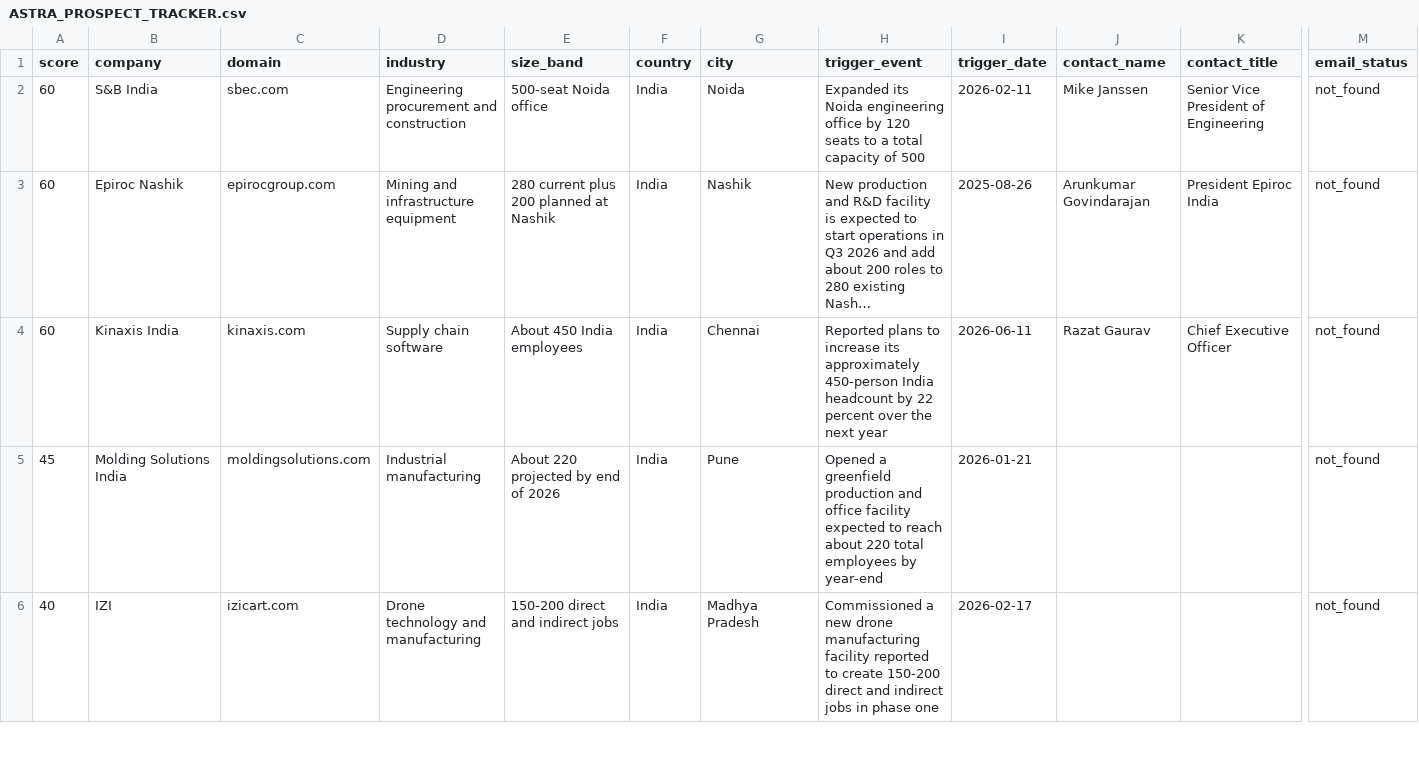
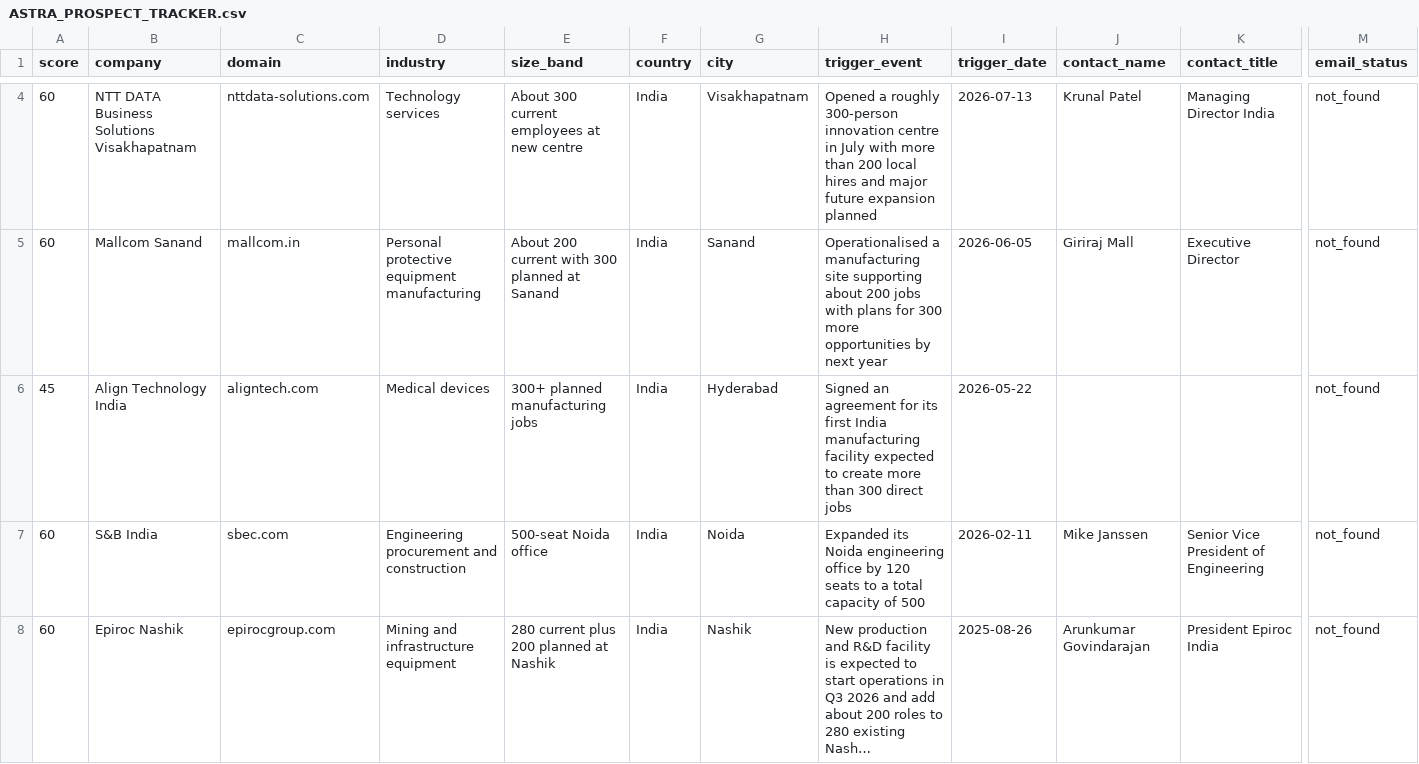
Before and after one commit to danchi32/project-astra, a CSV file: docs/ASTRA_PROSPECT_TRACKER.csv, drawn as a sheet; only a part is shown, gaps mark what is left out; the shorter side is filled out with more unchanged rows; long unchanged cells end in …; rows hold the shown columns only; the diff covers the shown part only; the diff names each change by its address in the sheet, - before the commit and + after, or states it on an @@ line.

Commit message:
Complete first India prospect discovery set

```diff
--- a/docs/ASTRA_PROSPECT_TRACKER.csv
+++ b/docs/ASTRA_PROSPECT_TRACKER.csv
+row 4: 60 | NTT DATA Business Solutions Visakhapatnam | nttdata-solutions.com | Technology services | About 300 current employees at new centre | India | Visakhapatnam | Opened a roughly 300-person innovation centre in July with more than 200 local hires and major future expansion planned | 2026-07-13 | Krunal Patel | Managing Director India | not_found
+row 5: 60 | Mallcom Sanand | mallcom.in | Personal protective equipment manufacturing | About 200 current with 300 planned at Sanand | India | Sanand | Operationalised a manufacturing site supporting about 200 jobs with plans for 300 more opportunities by next year | 2026-06-05 | Giriraj Mall | Executive Director | not_found
+row 6: 45 | Align Technology India | aligntech.com | Medical devices | 300+ planned manufacturing jobs | India | Hyderabad | Signed an agreement for its first India manufacturing facility expected to create more than 300 direct jobs | 2026-05-22 |  |  | not_found
```
Also changed, not shown: 2 added rows elsewhere in this file, 1 other file.
